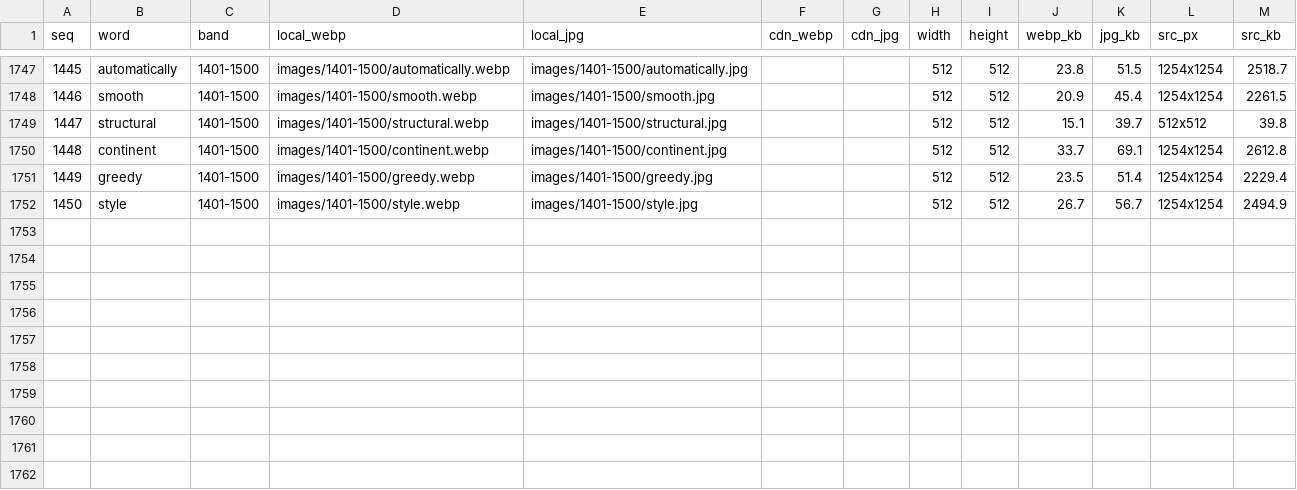
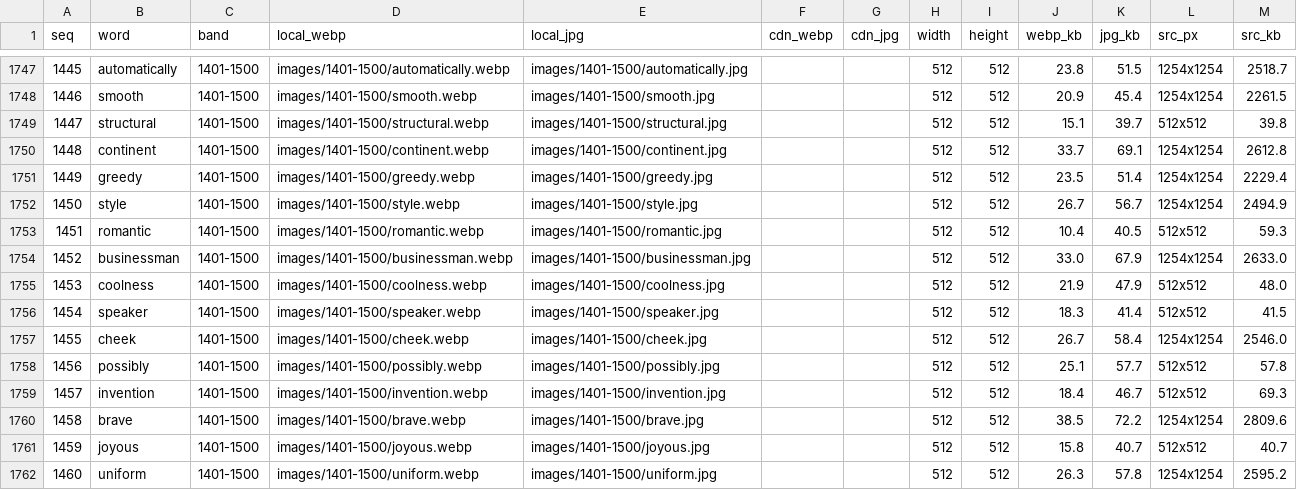
Before and after one commit to qian55796-del/Sadhguru-English, a CSV file: data/manifest-images.csv, drawn as a sheet; only a part is shown, gaps mark what is left out; the diff names each change by its address in the sheet, - before the commit and + after, or states it on an @@ line.

```diff
--- a/data/manifest-images.csv
+++ b/data/manifest-images.csv
+row 1753: 1451 | romantic | 1401-1500 | images/1401-1500/romantic.webp | images/1401-1500/romantic.jpg |  |  | 512 | 512 | 10.4 | 40.5 | 512x512 | 59.3
+row 1754: 1452 | businessman | 1401-1500 | images/1401-1500/businessman.webp | images/1401-1500/businessman.jpg |  |  | 512 | 512 | 33.0 | 67.9 | 1254x1254 | 2633.0
+row 1755: 1453 | coolness | 1401-1500 | images/1401-1500/coolness.webp | images/1401-1500/coolness.jpg |  |  | 512 | 512 | 21.9 | 47.9 | 512x512 | 48.0
+row 1756: 1454 | speaker | 1401-1500 | images/1401-1500/speaker.webp | images/1401-1500/speaker.jpg |  |  | 512 | 512 | 18.3 | 41.4 | 512x512 | 41.5
+row 1757: 1455 | cheek | 1401-1500 | images/1401-1500/cheek.webp | images/1401-1500/cheek.jpg |  |  | 512 | 512 | 26.7 | 58.4 | 1254x1254 | 2546.0
+row 1758: 1456 | possibly | 1401-1500 | images/1401-1500/possibly.webp | images/1401-1500/possibly.jpg |  |  | 512 | 512 | 25.1 | 57.7 | 512x512 | 57.8
+row 1759: 1457 | invention | 1401-1500 | images/1401-1500/invention.webp | images/1401-1500/invention.jpg |  |  | 512 | 512 | 18.4 | 46.7 | 512x512 | 69.3
+row 1760: 1458 | brave | 1401-1500 | images/1401-1500/brave.webp | images/1401-1500/brave.jpg |  |  | 512 | 512 | 38.5 | 72.2 | 1254x1254 | 2809.6
+row 1761: 1459 | joyous | 1401-1500 | images/1401-1500/joyous.webp | images/1401-1500/joyous.jpg |  |  | 512 | 512 | 15.8 | 40.7 | 512x512 | 40.7
+row 1762: 1460 | uniform | 1401-1500 | images/1401-1500/uniform.webp | images/1401-1500/uniform.jpg |  |  | 512 | 512 | 26.3 | 57.8 | 1254x1254 | 2595.2
```
Also changed, not shown: 22 other files.
